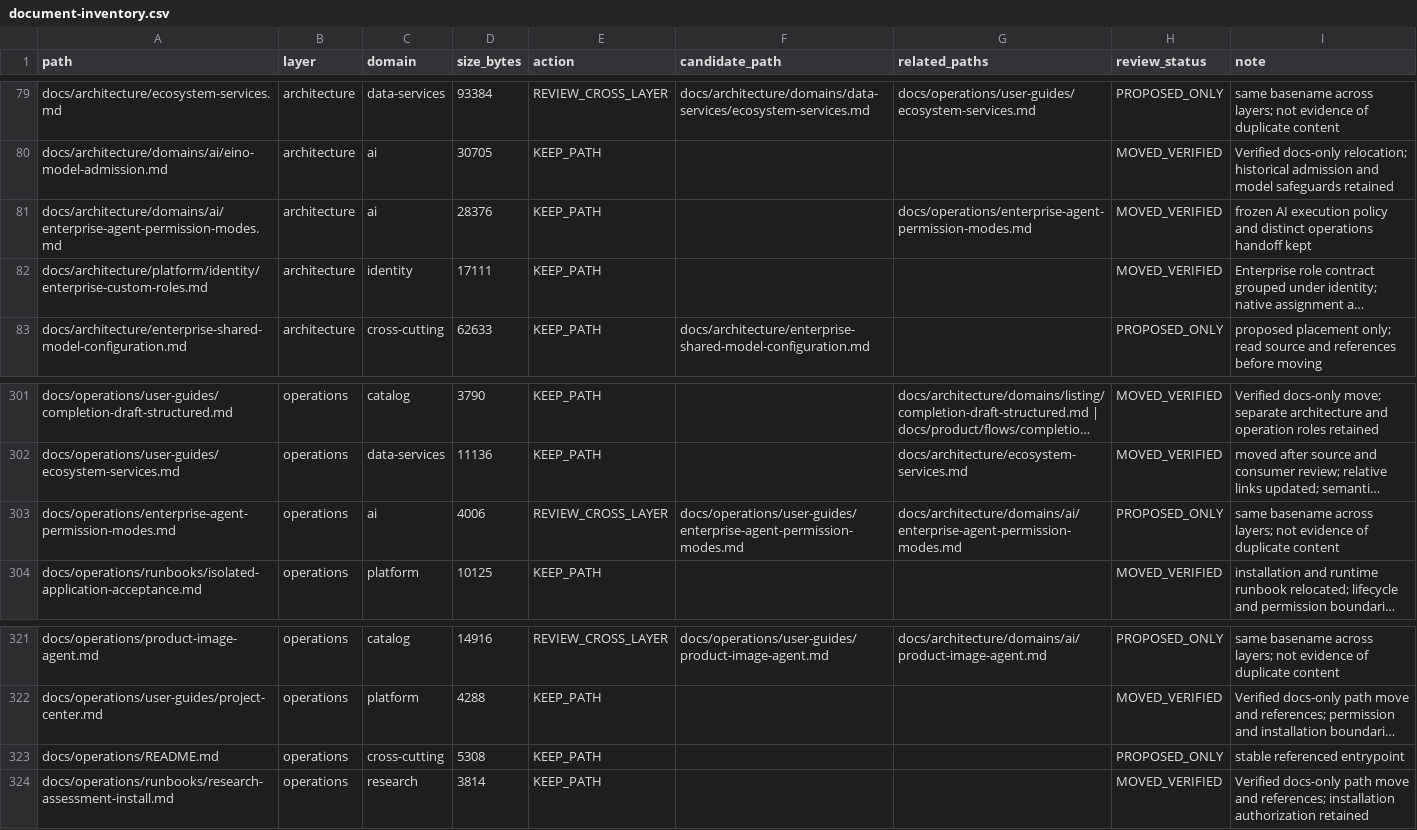
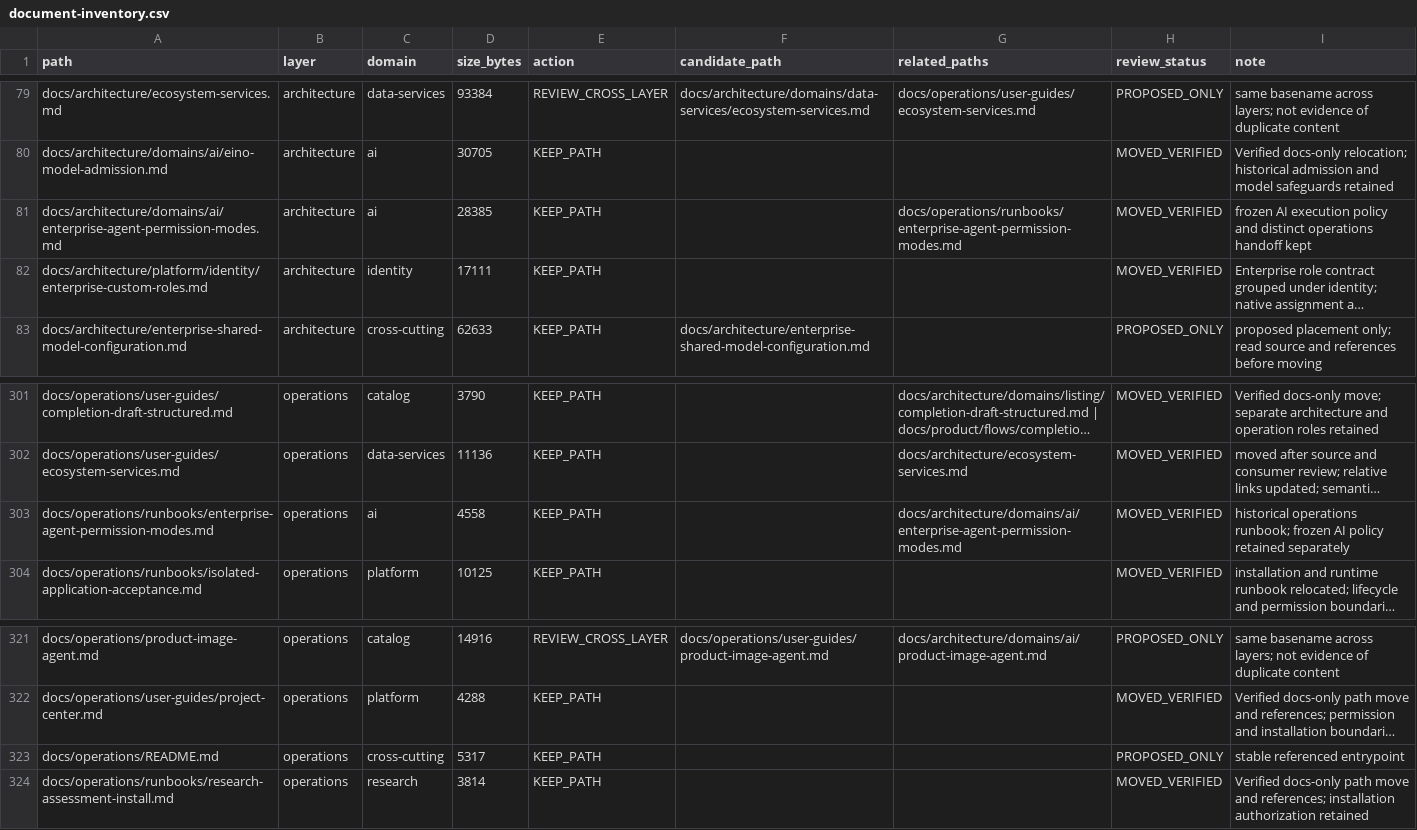
Before and after one commit to henryxu1008/shuomi-ai-commerce, a CSV file: docs/document-inventory.csv, drawn as a sheet; only a part is shown, gaps mark what is left out; long unchanged cells end in …; removed rows and columns are numbered as before the commit, all else as after; the diff names each change by its address in the sheet, - before the commit and + after, or states it on an @@ line.

Commit message:
docs: classify historical execution modes operations handoff

```diff
--- a/docs/document-inventory.csv
+++ b/docs/document-inventory.csv
-D81 (size_bytes): 28376
+D81 (size_bytes): 28385
-G81 (related_paths): docs/operations/enterprise-agent-permission-modes.md
+G81 (related_paths): docs/operations/runbooks/enterprise-agent-permission-modes.md
-row 303: docs/operations/enterprise-agent-permission-modes.md | operations | ai | 4006 | REVIEW_CROSS_LAYER | docs/operations/user-guides/enterprise-agent-permission-modes.md | docs/architecture/domains/ai/enterprise-agent-permission-modes.md | PROPOSED_ONLY | same basename across layers; not evidence of duplicate content
+row 303: docs/operations/runbooks/enterprise-agent-permission-modes.md | operations | ai | 4558 | KEEP_PATH |  | docs/architecture/domains/ai/enterprise-agent-permission-modes.md | MOVED_VERIFIED | historical operations runbook; frozen AI policy retained separately
-D323 (size_bytes): 5308
+D323 (size_bytes): 5317
```
Also changed, not shown: 3 other files.
